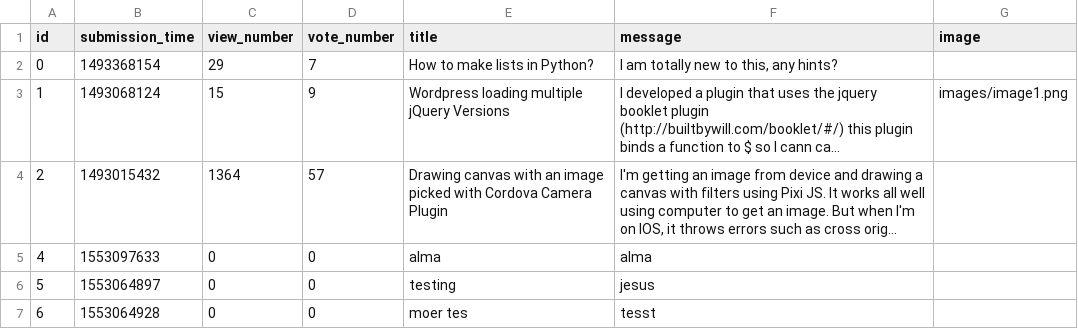
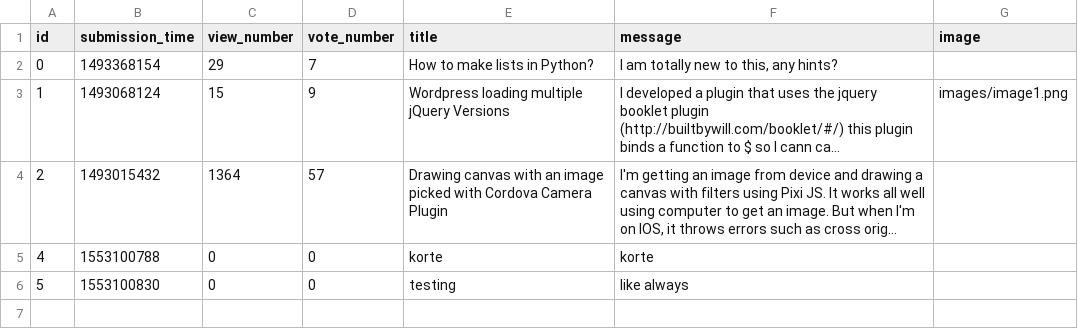
Before and after one commit to MartonTevald/ask-mate-python, a CSV file: question.csv, drawn as a sheet; long unchanged cells end in …; the diff names each change by its address in the sheet, - before the commit and + after, or states it on an @@ line.

```diff
--- a/question.csv
+++ b/question.csv
-B5 (submission_time): 1553097633
+B5 (submission_time): 1553100788
-E5 (title): alma
+E5 (title): korte
-F5 (message): alma
+F5 (message): korte
-B6 (submission_time): 1553064897
+B6 (submission_time): 1553100830
-F6 (message): jesus
+F6 (message): like always
-row 7: 6 | 1553064928 | 0 | 0 | moer tes | tesst
```
Also changed, not shown: answer.csv, 3 other files.
